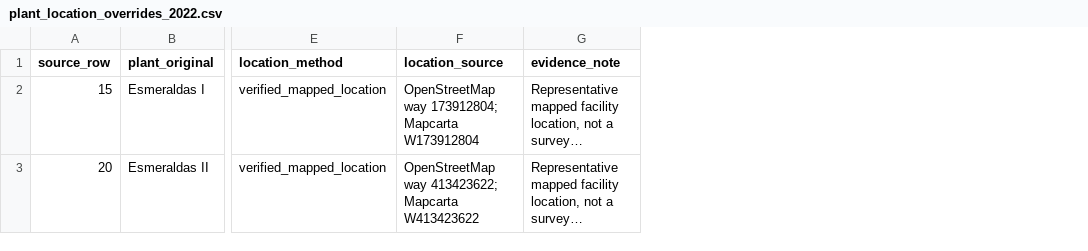
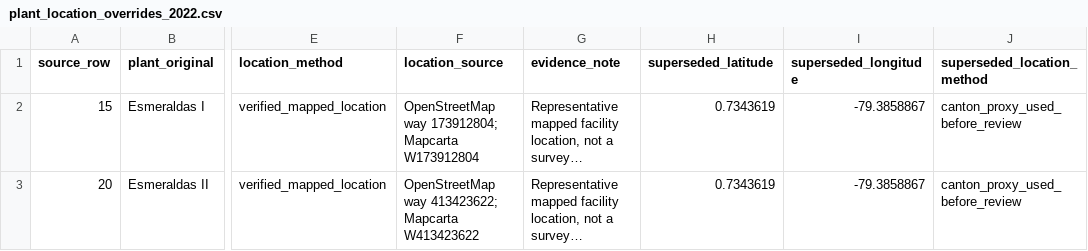
Before and after one commit to Fernando3161/EcuadorElectricGrid, a CSV file: data/raw/generation/plant_location_overrides_2022.csv, drawn as a sheet; only a part is shown, gaps mark what is left out; long unchanged cells end in …; the diff names each change by its address in the sheet, - before the commit and + after, or states it on an @@ line.

```diff
--- a/data/raw/generation/plant_location_overrides_2022.csv
+++ b/data/raw/generation/plant_location_overrides_2022.csv
+column H (superseded_latitude), rows 2-3: 0.7343619 | 0.7343619
+column I (superseded_longitude), rows 2-3: -79.3858867 | -79.3858867
+column J (superseded_location_method), rows 2-3: canton_proxy_used_before_review | canton_proxy_used_before_review
```
Also changed, not shown: 19 other files.
